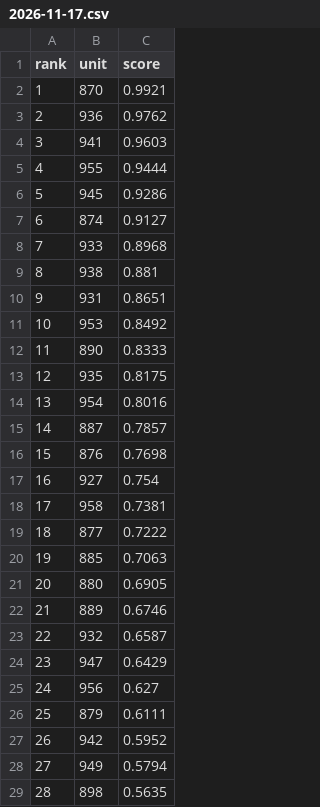
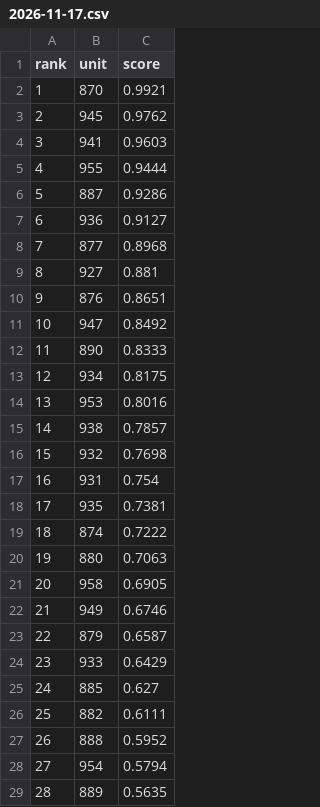
Before and after one commit to koukikoukisanosano-ai/hana-toyokawa, a CSV file: data/predictions/2026-11-17.csv, drawn as a sheet; only a part is shown; the diff covers the shown part only.

```diff
--- a/data/predictions/2026-11-17.csv
+++ b/data/predictions/2026-11-17.csv
@@ -2,28 +2,28 @@ rank,unit,score
 1,870,0.9921
-2,936,0.9762
+2,945,0.9762
 3,941,0.9603
 4,955,0.9444
-5,945,0.9286
-6,874,0.9127
-7,933,0.8968
-8,938,0.881
-9,931,0.8651
-10,953,0.8492
+5,887,0.9286
+6,936,0.9127
+7,877,0.8968
+8,927,0.881
+9,876,0.8651
+10,947,0.8492
 11,890,0.8333
-12,935,0.8175
-13,954,0.8016
-14,887,0.7857
-15,876,0.7698
-16,927,0.754
-17,958,0.7381
-18,877,0.7222
-19,885,0.7063
-20,880,0.6905
-21,889,0.6746
-22,932,0.6587
-23,947,0.6429
-24,956,0.627
-25,879,0.6111
-26,942,0.5952
-27,949,0.5794
-28,898,0.5635
+12,934,0.8175
+13,953,0.8016
+14,938,0.7857
+15,932,0.7698
+16,931,0.754
+17,935,0.7381
+18,874,0.7222
+19,880,0.7063
+20,958,0.6905
+21,949,0.6746
+22,879,0.6587
+23,933,0.6429
+24,885,0.627
+25,882,0.6111
+26,888,0.5952
+27,954,0.5794
+28,889,0.5635
```
Also changed, not shown: 35 edited cells elsewhere in this file, data/day_index.csv, data/fetch_log.csv, 9 other files.
